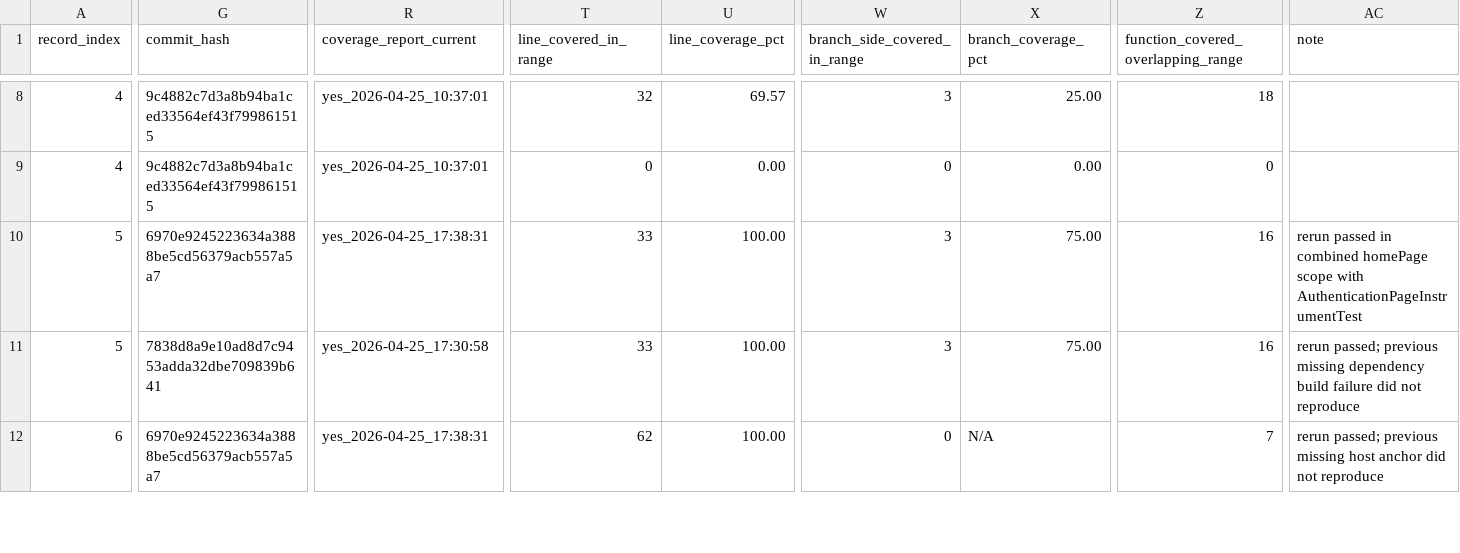
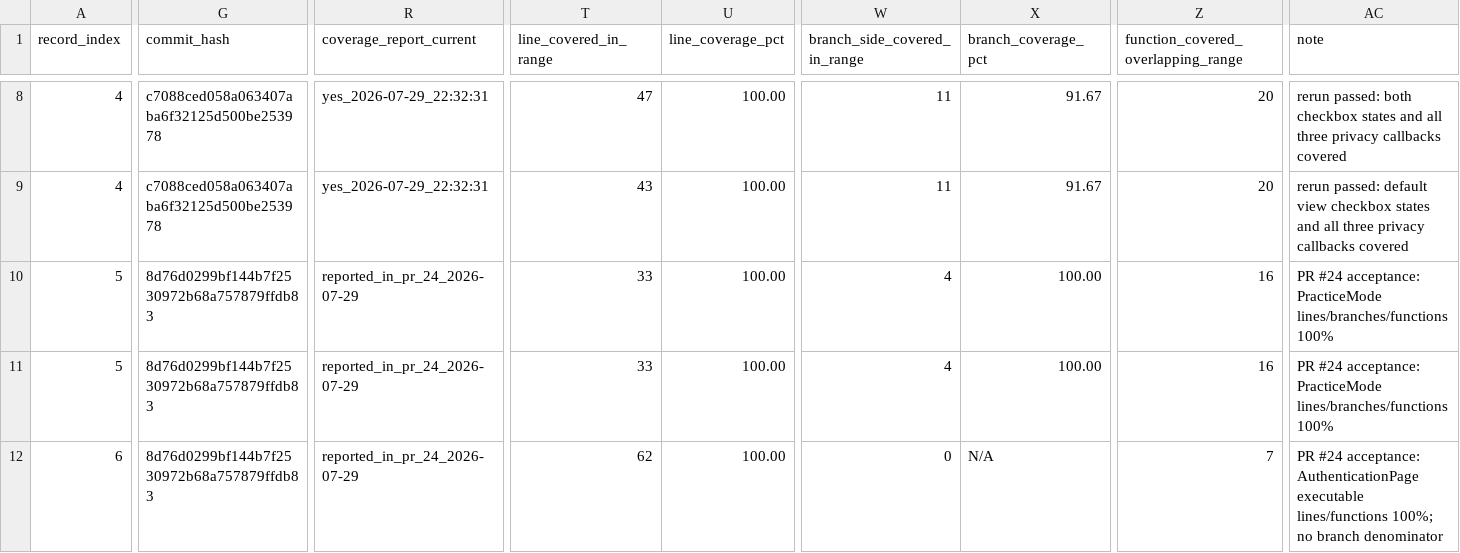
Before and after one commit to buaa-icf/arkts-code-smell, a CSV file: dataset/positive/instrument-test/code-clone_coverage.csv, drawn as a sheet; only a part is shown, gaps mark what is left out; the diff covers the shown part only; the diff names each change by its address in the sheet, - before the commit and + after, or states it on an @@ line.

```diff
--- a/dataset/positive/instrument-test/code-clone_coverage.csv
+++ b/dataset/positive/instrument-test/code-clone_coverage.csv
-G8:G9 (commit_hash): 9c4882c7d3a8b94ba1ced33564ef43f799861515
+G8:G9 (commit_hash): c7088ced058a063407aba6f32125d500be253978
-R8:R9 (coverage_report_current): yes_2026-04-25_10:37:01
+R8:R9 (coverage_report_current): yes_2026-07-29_22:32:31
-T8 (line_covered_in_range): 32
+T8 (line_covered_in_range): 47
-U8 (line_coverage_pct): 69.57
+U8 (line_coverage_pct): 100.00
-W8 (branch_side_covered_in_range): 3
+W8 (branch_side_covered_in_range): 11
-X8 (branch_coverage_pct): 25.00
+X8 (branch_coverage_pct): 91.67
-Z8: 18
+Z8: 20
-AC8 (note): (empty)
+AC8 (note): rerun passed: both checkbox states and all three privacy callbacks covered
-T9 (line_covered_in_range): 0
+T9 (line_covered_in_range): 43
-U9 (line_coverage_pct): 0.00
+U9 (line_coverage_pct): 100.00
-W9 (branch_side_covered_in_range): 0
+W9 (branch_side_covered_in_range): 11
-X9 (branch_coverage_pct): 0.00
+X9 (branch_coverage_pct): 91.67
-Z9: 0
+Z9: 20
-AC9 (note): (empty)
+AC9 (note): rerun passed: default view checkbox states and all three privacy callbacks covered
-G10 (commit_hash): 6970e9245223634a3888be5cd56379acb557a5a7
+G10 (commit_hash): 8d76d0299bf144b7f2530972b68a757879ffdb83
-R10 (coverage_report_current): yes_2026-04-25_17:38:31
+R10 (coverage_report_current): reported_in_pr_24_2026-07-29
-W10:W11 (branch_side_covered_in_range): 3
+W10:W11 (branch_side_covered_in_range): 4
-X10:X11 (branch_coverage_pct): 75.00
+X10:X11 (branch_coverage_pct): 100.00
-AC10 (note): rerun passed in combined homePage scope with AuthenticationPageInstrumentTest
+AC10 (note): PR #24 acceptance: PracticeMode lines/branches/functions 100%
-G11 (commit_hash): 7838d8a9e10ad8d7c9453adda32dbe709839b641
+G11 (commit_hash): 8d76d0299bf144b7f2530972b68a757879ffdb83
-R11 (coverage_report_current): yes_2026-04-25_17:30:58
+R11 (coverage_report_current): reported_in_pr_24_2026-07-29
-AC11 (note): rerun passed; previous missing dependency build failure did not reproduce
+AC11 (note): PR #24 acceptance: PracticeMode lines/branches/functions 100%
-G12 (commit_hash): 6970e9245223634a3888be5cd56379acb557a5a7
+G12 (commit_hash): 8d76d0299bf144b7f2530972b68a757879ffdb83
-R12 (coverage_report_current): yes_2026-04-25_17:38:31
+R12 (coverage_report_current): reported_in_pr_24_2026-07-29
-AC12 (note): rerun passed; previous missing host anchor did not reproduce
+AC12 (note): PR #24 acceptance: AuthenticationPage executable lines/functions 100%; no branch denominator
```
Also changed, not shown: 143 edited cells elsewhere in this file, dataset/positive/instrument-test/feature-envy_coverage.csv, dataset/positive/instrument-test/long-method_coverage.csv, 11 other files.
